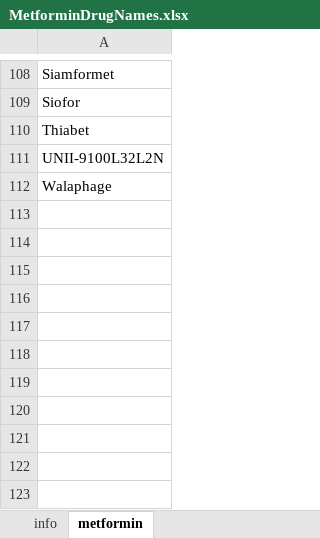
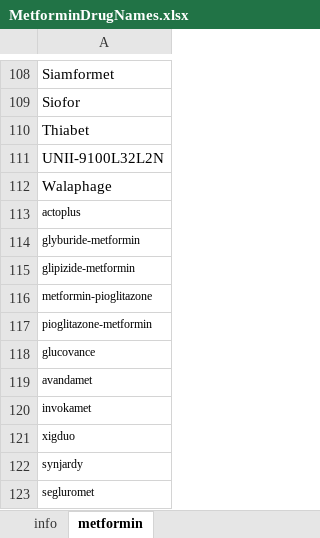
Before and after one commit to momoic/clinpath-CT, an Excel workbook: Drug lists/MetforminDrugNames.xlsx, sheet metformin, drawn as a sheet; only a part is shown, gaps mark what is left out; values as stored, in another font and other column widths than the file's, no borders; conditional formats not drawn; the diff names each change by its address in the sheet, - before the commit and + after, or states it on an @@ line.

Commit message:
2025 roswell data added

```diff
--- a/Drug lists/MetforminDrugNames.xlsx (sheet metformin)
+++ b/Drug lists/MetforminDrugNames.xlsx (sheet metformin)
+row 113: actoplus
+row 114: glyburide-metformin
+row 115: glipizide-metformin
+row 116: metformin-pioglitazone
+row 117: pioglitazone-metformin
+row 118: glucovance
+row 119: avandamet
+row 120: invokamet
+row 121: xigduo
+row 122: synjardy
+row 123: segluromet
```
Also changed, not shown: Drug lists/BetaBlockerDrugNames.xlsx, Drug lists/CombinedDrugList.xlsx, 25 other files.
